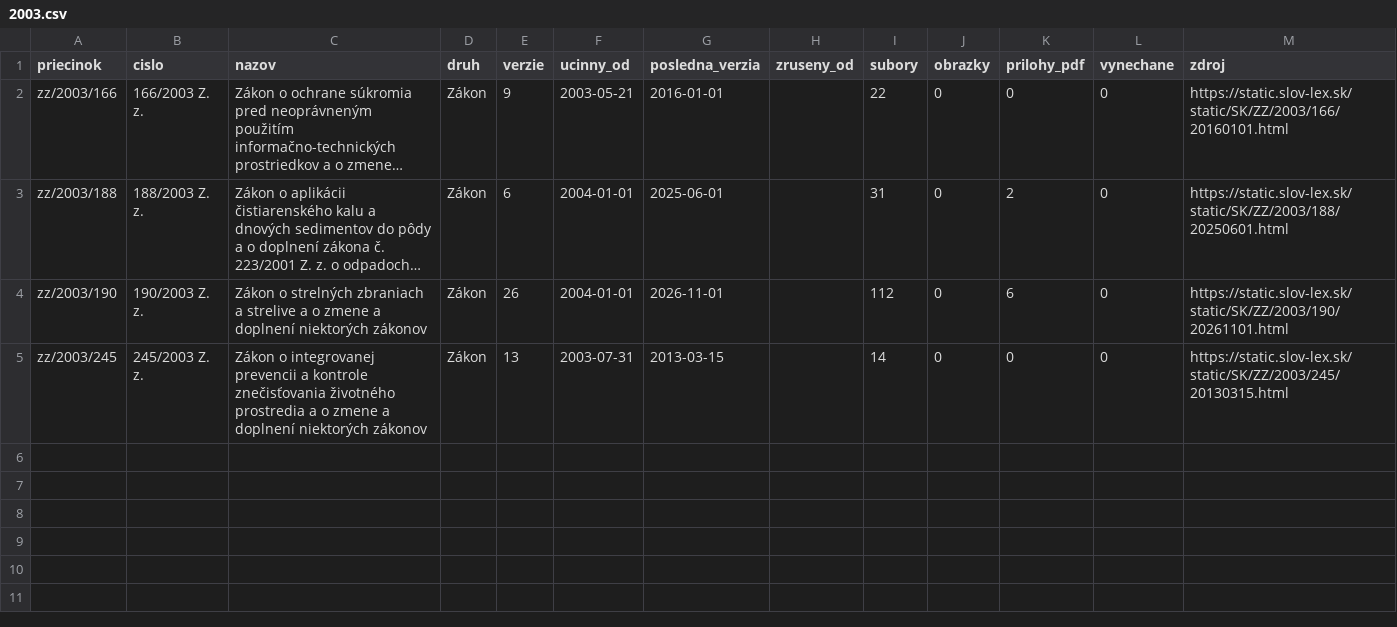
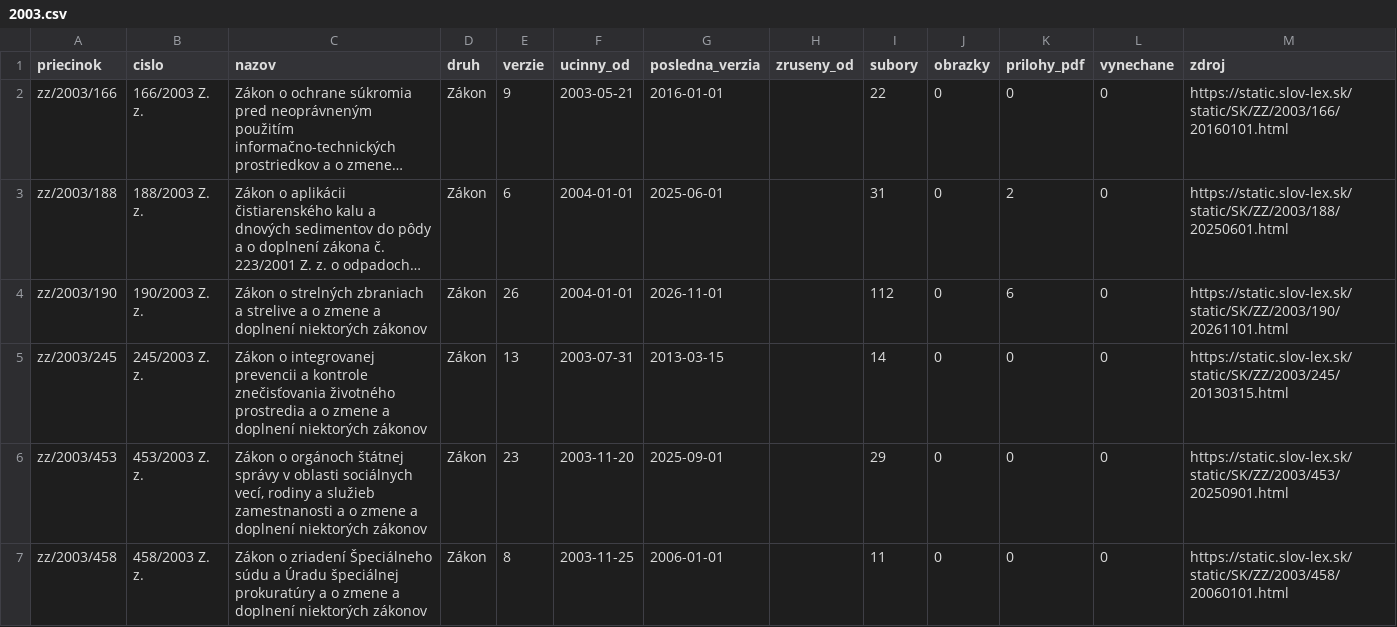
Before and after one commit to lexifina/slovakia-law, a CSV file: data/historia/2003.csv, drawn as a sheet; long unchanged cells end in ….

Commit message:
História predpisov: ďalšie časové verzie 2 účinných predpisov (28 commitov)
Appended the other dated versions of 2 acts held since 2026-11-02 as their current version
(28 commits), data retrieved 2026-11-16: for each act every version Slov-Lex keeps, oldest first,
so its last commit is its newest text. These commits come after the version held before; each carries
the day it took effect (In-force), and readers take the newest commit whose In-force is on or before
the day asked (tools/ku_dnu.py does). Versions before the held one say so in a Backfill: trailer.
data/historia/<year>.csv lists the acts.

In-force: 2025-09-01
Kind: documentation

```diff
--- a/data/historia/2003.csv
+++ b/data/historia/2003.csv
@@ -5 +5,3 @@ zz/2003/190,190/2003 Z. z.,Zákon o strelných zbraniach a strelive a o zmene a
 zz/2003/245,245/2003 Z. z.,Zákon o integrovanej prevencii a kontrole znečisťovania životného prostredia a o zmene a doplnení niektorých zákonov,Zákon,13,2003-07-31,2013-03-15,,14,0,0,0,https://static.slov-lex.sk/static/SK/ZZ/2003/245/20130315.html
+zz/2003/453,453/2003 Z. z.,"Zákon o orgánoch štátnej správy v oblasti sociálnych vecí, rodiny a služieb zamestnanosti a o zmene a doplnení niektorých zákonov",Zákon,23,2003-11-20,2025-09-01,,29,0,0,0,https://static.slov-lex.sk/static/SK/ZZ/2003/453/20250901.html
+zz/2003/458,458/2003 Z. z.,Zákon o zriadení Špeciálneho súdu a Úradu špeciálnej prokuratúry a o zmene a doplnení niektorých zákonov,Zákon,8,2003-11-25,2006-01-01,,11,0,0,0,https://static.slov-lex.sk/static/SK/ZZ/2003/458/20060101.html
```
